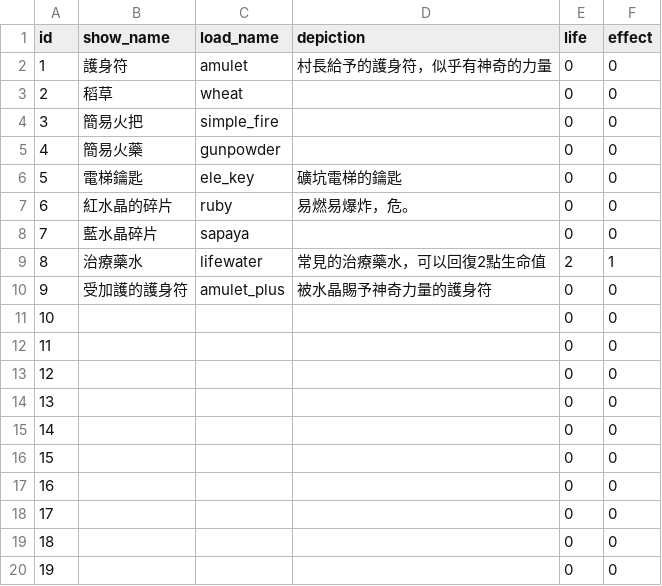
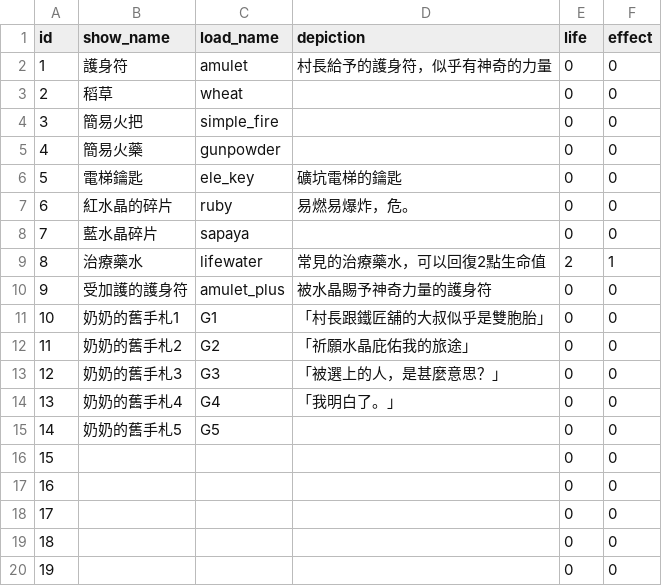
Before and after one commit to kyon125/until_sunset2, a CSV file: Assets/Resources/database.csv, drawn as a sheet; only a part is shown.

```diff
--- a/Assets/Resources/database.csv
+++ b/Assets/Resources/database.csv
@@ -10,7 +10,7 @@
 9,受加護的護身符,amulet_plus,被水晶賜予神奇力量的護身符,0,0
-10,,,,0,0
-11,,,,0,0
-12,,,,0,0
-13,,,,0,0
-14,,,,0,0
+10,奶奶的舊手札1,G1,「村長跟鐵匠舖的大叔似乎是雙胞胎」,0,0
+11,奶奶的舊手札2,G2,「祈願水晶庇佑我的旅途」,0,0
+12,奶奶的舊手札3,G3,「被選上的人，是甚麼意思？」,0,0
+13,奶奶的舊手札4,G4,「我明白了。」,0,0
+14,奶奶的舊手札5,G5,,0,0
 15,,,,0,0
```
Also changed, not shown: 1 other file.
